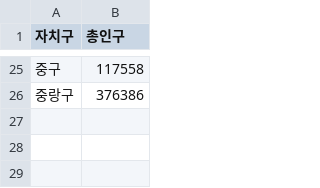
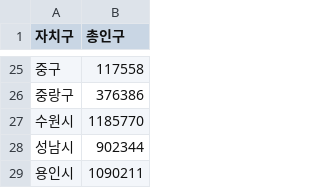
Before and after one commit to zzl-hyun/I-Dont-Know-Seoul, a CSV file: data/raw/population-20260630.csv (was data/raw/population-by-gu-20260630.csv), drawn as a sheet; only a part is shown, gaps mark what is left out.

```diff
--- a/data/raw/population-by-gu-20260630.csv
+++ b/data/raw/population-20260630.csv
@@ -26 +26,4 @@
 중랑구,376386
+수원시,1185770
+성남시,902344
+용인시,1090211
```
Also changed, not shown: 5 other files.
